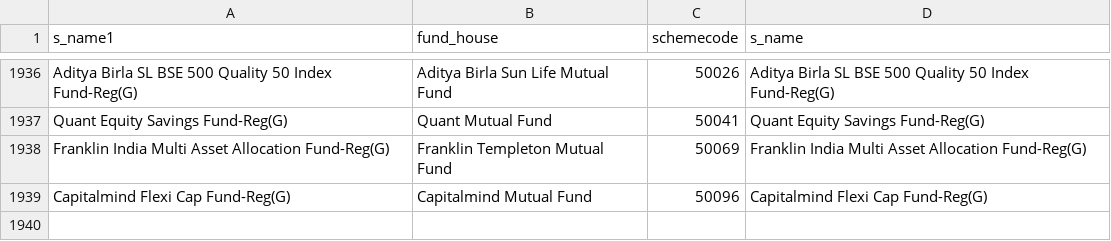
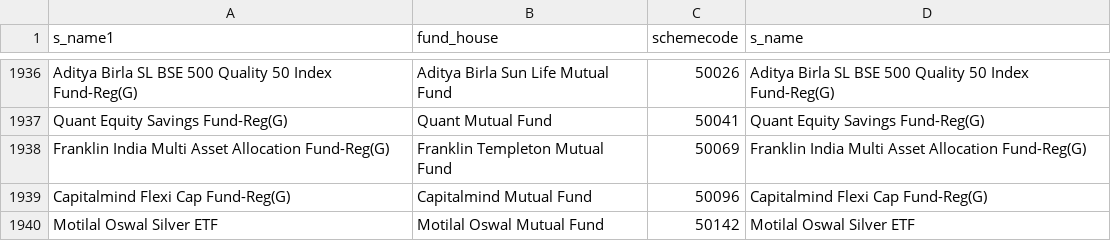
Before and after one commit to nikunjbaheti/MF_Debt_Holdings, a CSV file: MFCodes.csv, drawn as a sheet; only a part is shown, gaps mark what is left out.

```diff
--- a/MFCodes.csv
+++ b/MFCodes.csv
@@ -1939 +1939,2 @@ Franklin India Multi Asset Allocation Fund-Reg(G),Franklin Templeton Mutual Fund
 Capitalmind Flexi Cap Fund-Reg(G),Capitalmind Mutual Fund,50096,Capitalmind Flexi Cap Fund-Reg(G)
+Motilal Oswal Silver ETF,Motilal Oswal Mutual Fund,50142,Motilal Oswal Silver ETF
```
